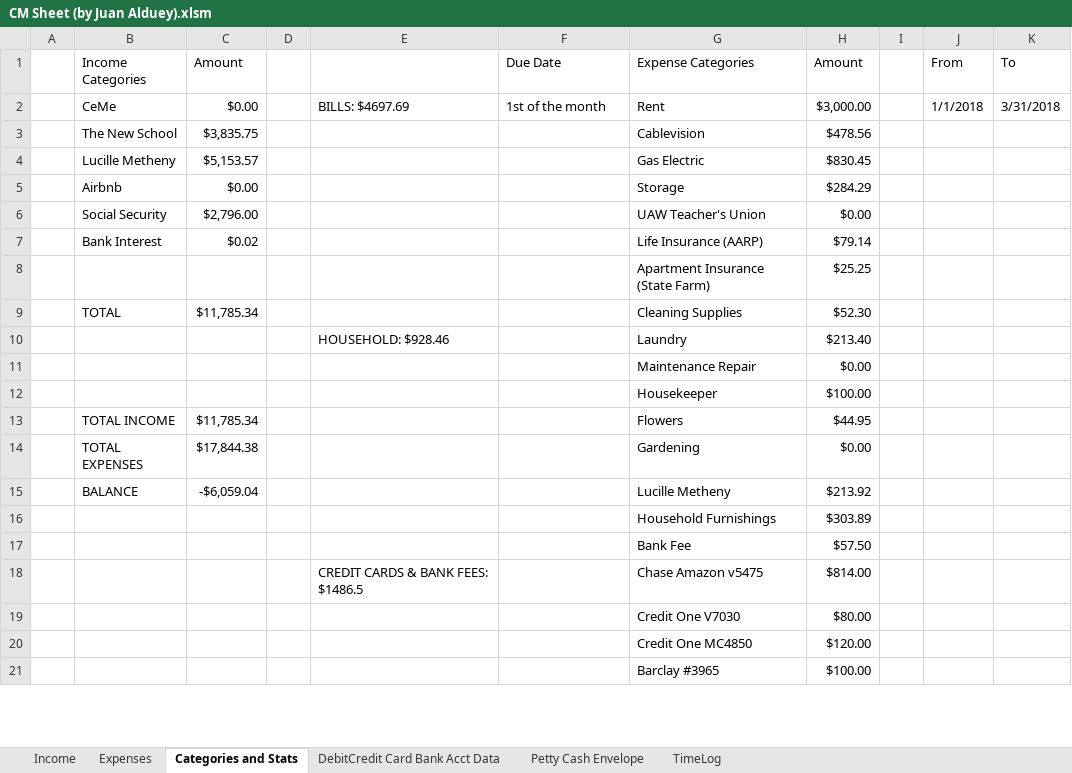
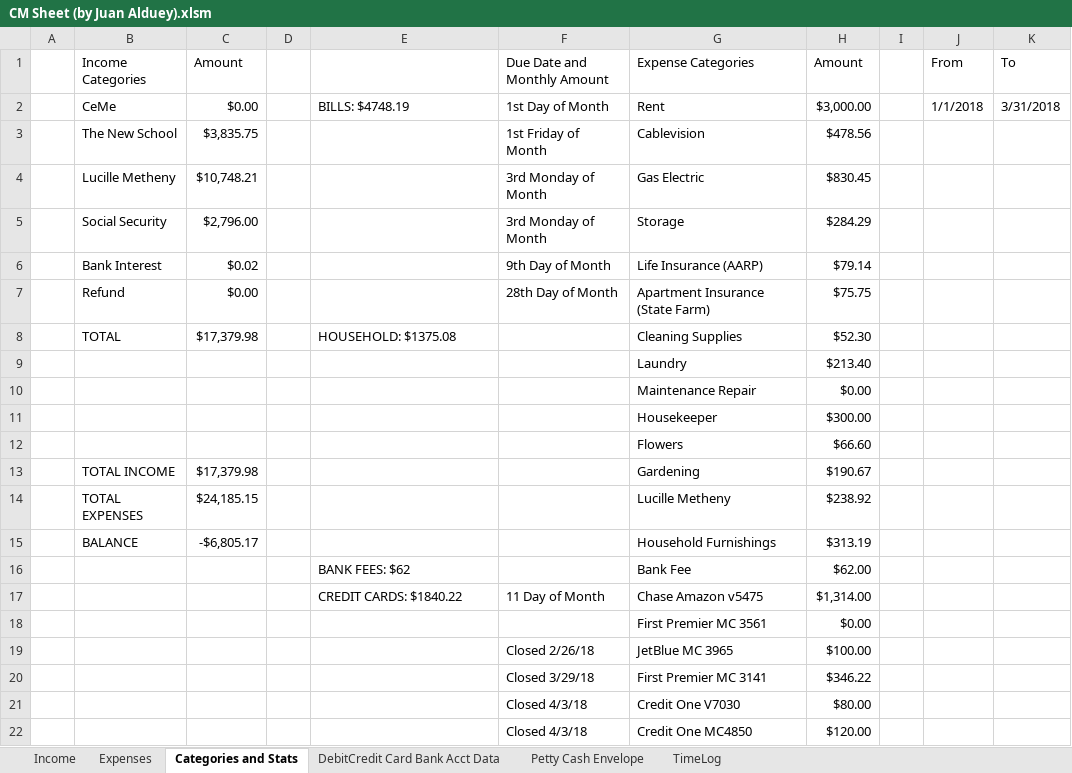
Before and after one commit to juanalduey/Cecilia-Metheny, an Excel workbook: CM Sheet (by Juan Alduey).xlsm, sheet Categories and Stats, drawn as a sheet; only a part is shown; values as stored, in another font and other column widths than the file's, no cell formats; conditional formats not drawn; removed rows and columns are numbered as before the commit, all else as after; the diff covers the shown part only; the diff names each change by its address in the sheet, - before the commit and + after, or states it on an @@ line.

Commit message:
first refactoring: made one module into five.

```diff
--- a/CM Sheet (by Juan Alduey).xlsm (sheet Categories and Stats)
+++ b/CM Sheet (by Juan Alduey).xlsm (sheet Categories and Stats)
-F1: Due Date
+F1: Due Date and Monthly Amount
-E2: BILLS: $4697.69
+E2: BILLS: $4748.19
-F2 (Due Date and Monthly Amount): 1st of the month
+F2 (Due Date and Monthly Amount): 1st Day of Month
-F3 (Due Date and Monthly Amount): (empty)
+F3 (Due Date and Monthly Amount): 1st Friday of Month
-C4 (Amount): $5,153.57
+C4 (Amount): $10,748.21
-F4 (Due Date and Monthly Amount): (empty)
+F4 (Due Date and Monthly Amount): 3rd Monday of Month
-row 5:  | Airbnb | $0.00 |  |  |  | Storage | $284.29
-row 6:  | Social Security | $2,796.00 |  |  |  | UAW Teacher's Union | $0.00
+row 5:  | Social Security | $2,796.00 |  |  | 3rd Monday of Month | Storage | $284.29
-F6 (Due Date and Monthly Amount): (empty)
+F6 (Due Date and Monthly Amount): 9th Day of Month
-row 8:  |  |  |  |  |  | Apartment Insurance (State Farm) | $25.25
+row 7:  | Refund | $0.00 |  |  | 28th Day of Month | Apartment Insurance (State Farm) | $75.75
-C8 (Amount): $11,785.34
+C8 (Amount): $17,379.98
-E8: (empty)
+E8: HOUSEHOLD: $1375.08
-E9: HOUSEHOLD: $928.46
+E9: (empty)
-H11 (Amount): $100.00
+H11 (Amount): $300.00
-row 13:  | TOTAL INCOME | $11,785.34 |  |  |  | Flowers | $44.95
-row 14:  | TOTAL EXPENSES | $17,844.38 |  |  |  | Gardening | $0.00
-row 15:  | BALANCE | -$6,059.04 |  |  |  | Lucille Metheny | $213.92
-row 16:  |  |  |  |  |  | Household Furnishings | $303.89
-row 17:  |  |  |  |  |  | Bank Fee | $57.50
-row 18:  |  |  |  | CREDIT CARDS & BANK FEES: $1486.5 |  | Chase Amazon v5475 | $814.00
+row 12:  |  |  |  |  |  | Flowers | $66.60
+row 13:  | TOTAL INCOME | $17,379.98 |  |  |  | Gardening | $190.67
+row 14:  | TOTAL EXPENSES | $24,185.15 |  |  |  | Lucille Metheny | $238.92
+row 15:  | BALANCE | -$6,805.17 |  |  |  | Household Furnishings | $313.19
+row 16:  |  |  |  | BANK FEES: $62 |  | Bank Fee | $62.00
+row 17:  |  |  |  | CREDIT CARDS: $1840.22 | 11 Day of Month | Chase Amazon v5475 | $1,314.00
+row 18:  |  |  |  |  |  | First Premier MC 3561 | $0.00
+row 19:  |  |  |  |  | Closed 2/26/18 | JetBlue MC 3965 | $100.00
+row 20:  |  |  |  |  | Closed 3/29/18 | First Premier MC 3141 | $346.22
-F21:F22 (Due Date and Monthly Amount): (empty)
+F21:F22 (Due Date and Monthly Amount): Closed 4/3/18
-row 21:  |  |  |  |  |  | Barclay #3965 | $100.00
```
Also changed, not shown: 6 added rows, 10 removed rows and 15 edited cells elsewhere in this sheet, sheet Expenses, sheet TimeLog, sheet Income, sheet Petty Cash Envelope, cell formats, formulas that keep their value, hidden cells, charts or pictures, 7 other files.
